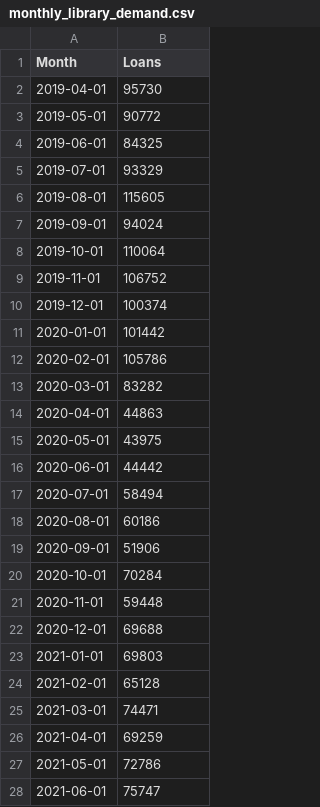
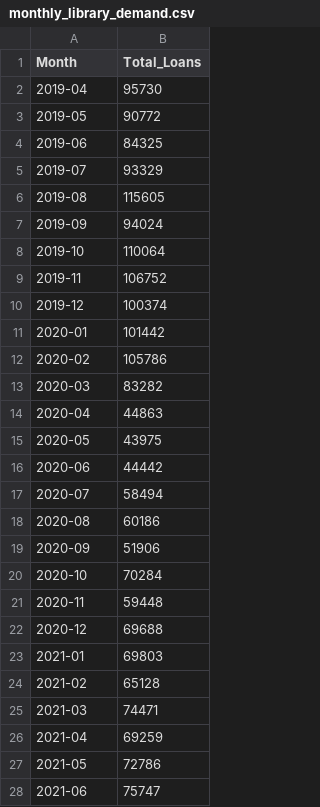
Before and after one commit to manvithakonda/Smart_Library_Demand_Forecasting, a CSV file: monthly_library_demand.csv, drawn as a sheet; only a part is shown; the diff covers the shown part only.

```diff
--- a/monthly_library_demand.csv
+++ b/monthly_library_demand.csv
@@ -1,28 +1,28 @@
-Month,Loans
-2019-04-01,95730
-2019-05-01,90772
-2019-06-01,84325
-2019-07-01,93329
-2019-08-01,115605
-2019-09-01,94024
-2019-10-01,110064
-2019-11-01,106752
-2019-12-01,100374
-2020-01-01,101442
-2020-02-01,105786
-2020-03-01,83282
-2020-04-01,44863
-2020-05-01,43975
-2020-06-01,44442
-2020-07-01,58494
-2020-08-01,60186
-2020-09-01,51906
-2020-10-01,70284
-2020-11-01,59448
-2020-12-01,69688
-2021-01-01,69803
-2021-02-01,65128
-2021-03-01,74471
-2021-04-01,69259
-2021-05-01,72786
-2021-06-01,75747
+Month,Total_Loans
+2019-04,95730
+2019-05,90772
+2019-06,84325
+2019-07,93329
+2019-08,115605
+2019-09,94024
+2019-10,110064
+2019-11,106752
+2019-12,100374
+2020-01,101442
+2020-02,105786
+2020-03,83282
+2020-04,44863
+2020-05,43975
+2020-06,44442
+2020-07,58494
+2020-08,60186
+2020-09,51906
+2020-10,70284
+2020-11,59448
+2020-12,69688
+2021-01,69803
+2021-02,65128
+2021-03,74471
+2021-04,69259
+2021-05,72786
+2021-06,75747
```
Also changed, not shown: 9 edited cells elsewhere in this file, library_resource_optimization.csv, 6 other files.
